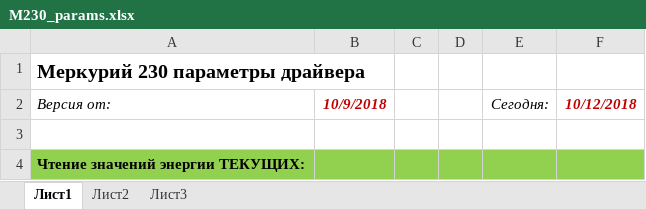
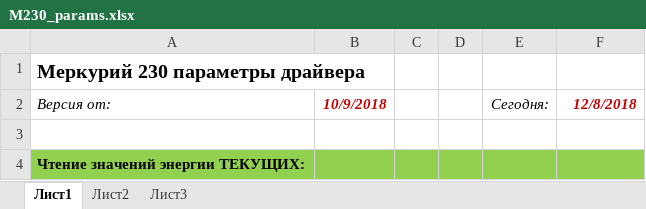
Before and after one commit to Prizmer/ps, an Excel workbook: Docs/M230_params.xlsx, sheet Лист1, drawn as a sheet; only a part is shown; values as stored, in another font and other column widths than the file's, no borders; the diff names each change by its address in the sheet, - before the commit and + after, or states it on an @@ line.

```diff
--- a/Docs/M230_params.xlsx (sheet Лист1)
+++ b/Docs/M230_params.xlsx (sheet Лист1)
-F2: 10/12/2018
+F2: 12/8/2018
```
Also changed, not shown: 19 other files.
